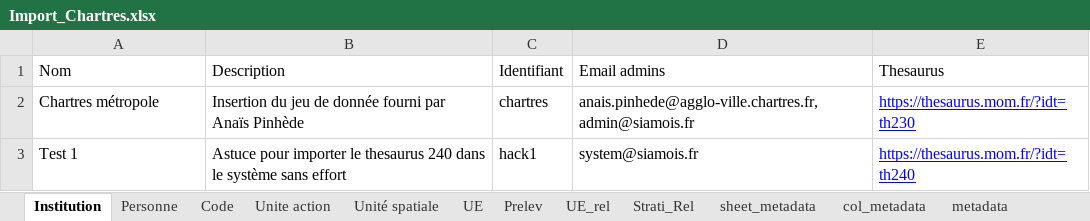
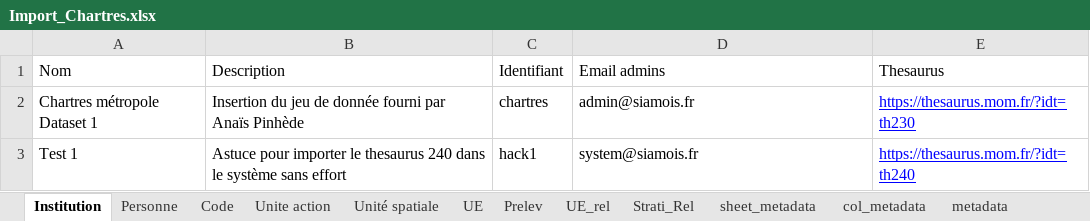
Before and after one commit to MOM-CNRS/Siamois, an Excel workbook: src/main/resources/datasets/Import_Chartres.xlsx, sheet Institution, drawn as a sheet; values as stored, in another font and other column widths than the file's, no borders; the diff names each change by its address in the sheet, - before the commit and + after, or states it on an @@ line.

Commit message:
Import Chartres Dataset

```diff
--- a/src/main/resources/datasets/Import_Chartres.xlsx (sheet Institution)
+++ b/src/main/resources/datasets/Import_Chartres.xlsx (sheet Institution)
-A2 (Nom): Chartres métropole
+A2 (Nom): Chartres métropole Dataset 1
-D2 (Email admins): anais.pinhede@agglo-ville.chartres.fr,admin@siamois.fr
+D2 (Email admins): admin@siamois.fr
```
Also changed, not shown: sheet UE, sheet UE_rel, sheet Unite action, sheet Unité spatiale, 13 other files.
